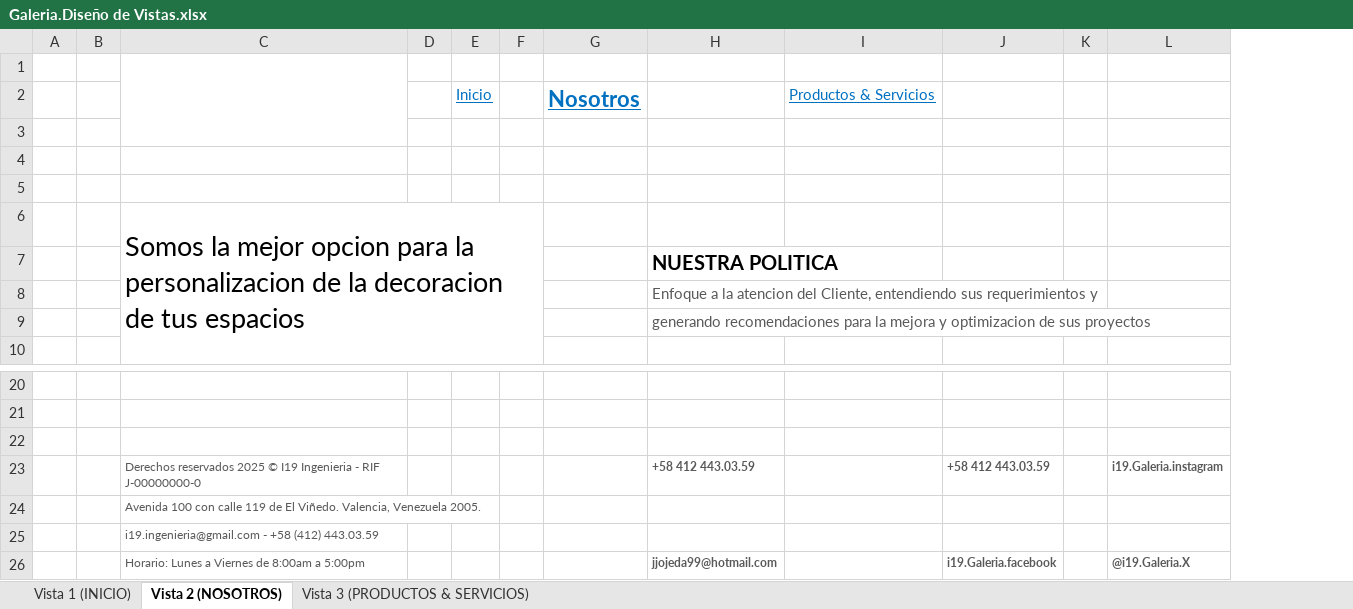
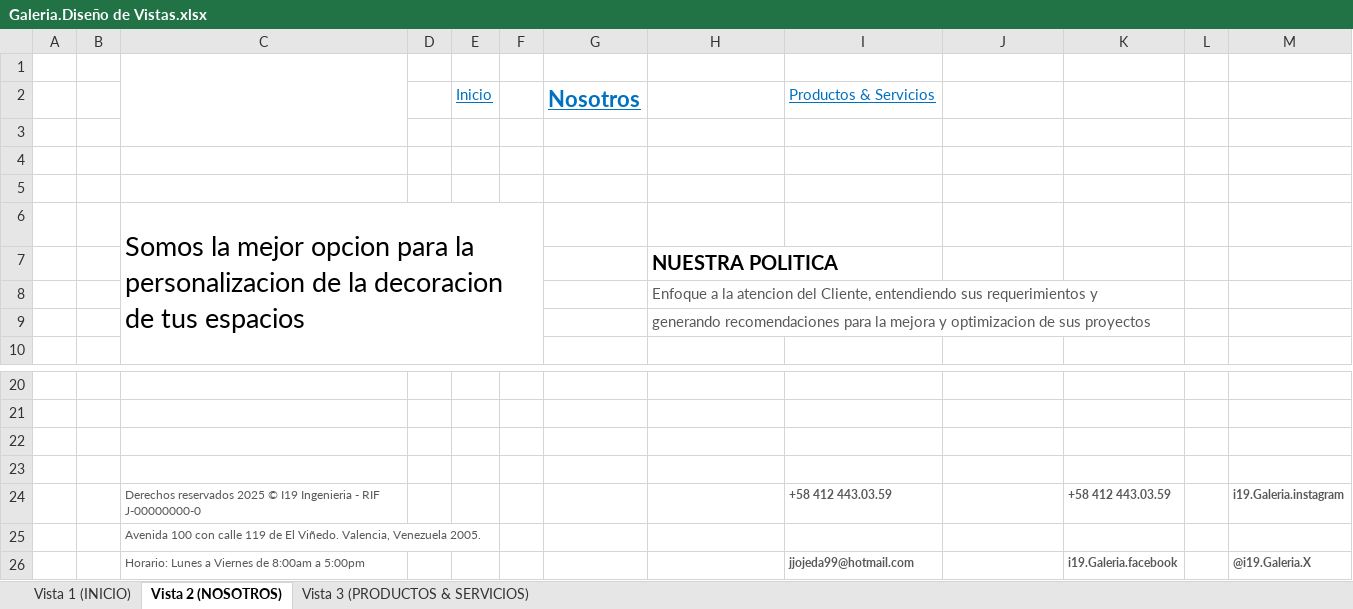
Before and after one commit to JJOjeda19/PrimerProyecto, an Excel workbook: Galeria.Diseño de Vistas.xlsx, sheet Vista 2 (NOSOTROS), drawn as a sheet; only a part is shown, gaps mark what is left out; values as stored, in another font and other column widths than the file's, no borders; charts and pictures not drawn; removed rows and columns are numbered as before the commit, all else as after; the diff names each change by its address in the sheet, - before the commit and + after, or states it on an @@ line.

```diff
--- a/Galeria.Diseño de Vistas.xlsx (sheet Vista 2 (NOSOTROS))
+++ b/Galeria.Diseño de Vistas.xlsx (sheet Vista 2 (NOSOTROS))
+column K, empty
-row 23:  |  | Derechos reservados 2025 © I19 Ingenieria - RIF J-00000000-0 |  |  |  |  | +58 412 443.03.59 |  | +58 412 443.03.59 |  | i19.Galeria.instagram
+row 23: (empty)
+row 24:  |  | Derechos reservados 2025 © I19 Ingenieria - RIF J-00000000-0 |  |  |  |  |  | +58 412 443.03.59 |  | +58 412 443.03.59 |  | i19.Galeria.instagram
-row 25:  |  | i19.ingenieria@gmail.com - +58 (412) 443.03.59
-row 26:  |  | Horario: Lunes a Viernes de 8:00am a 5:00pm |  |  |  |  | jjojeda99@hotmail.com |  | i19.Galeria.facebook |  | @i19.Galeria.X
+row 26:  |  | Horario: Lunes a Viernes de 8:00am a 5:00pm |  |  |  |  |  | jjojeda99@hotmail.com |  | i19.Galeria.facebook |  | @i19.Galeria.X
```
Also changed, not shown: sheet Vista 3 (PRODUCTOS & SERVICIOS), sheet Vista 1 (INICIO), charts or pictures, 22 other files.
